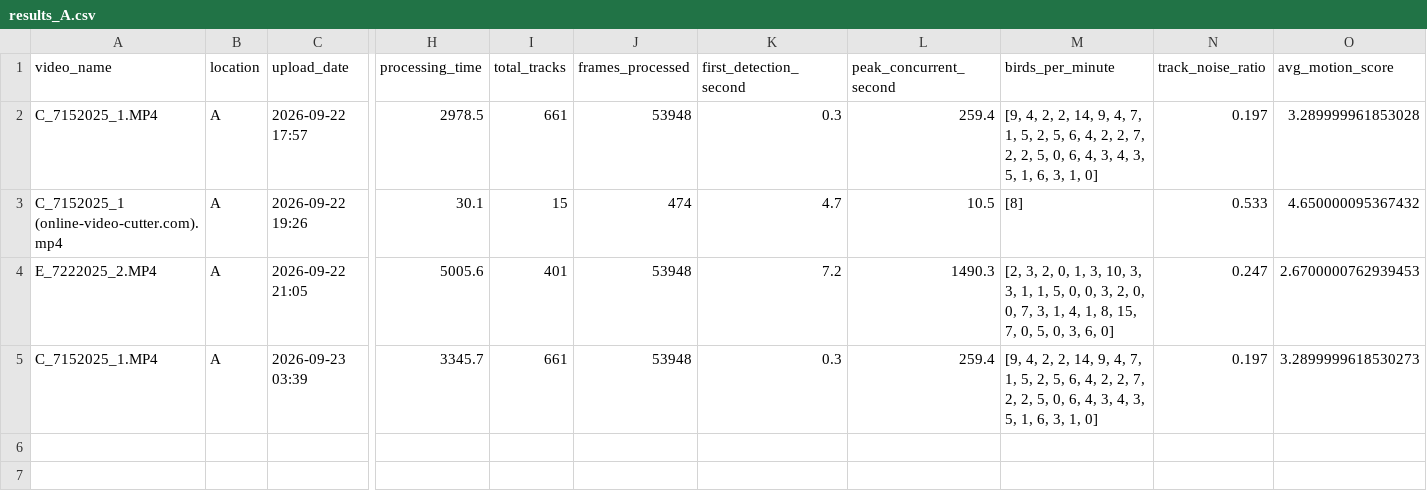
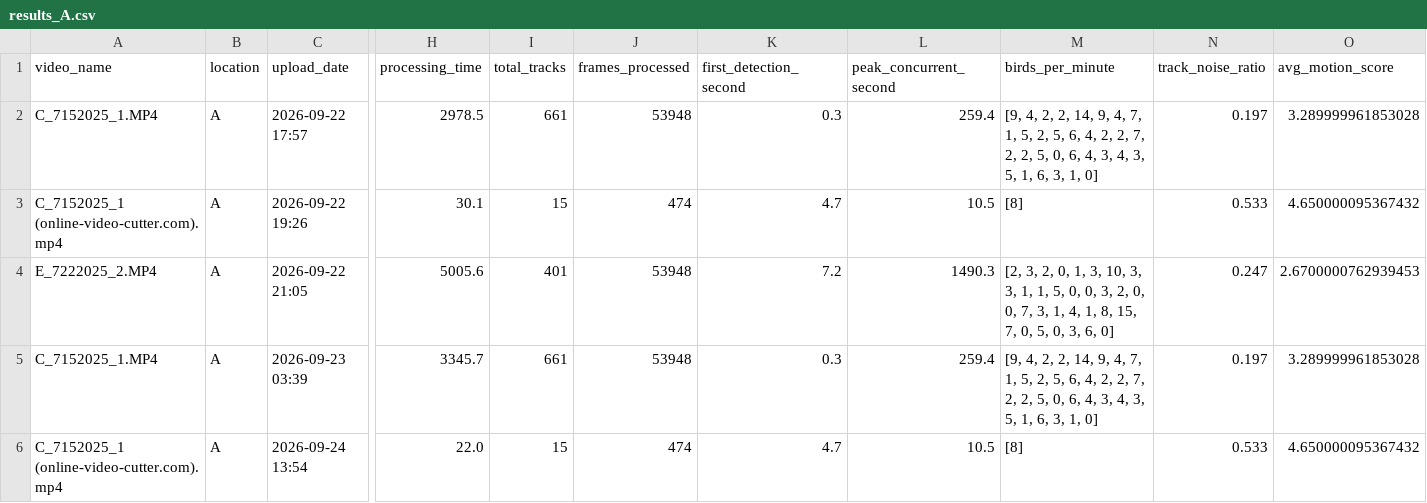
Before and after one commit to ZelmarR/bird_counter_data, a CSV file: results/vaish13281_gmail_com/results_A.csv, drawn as a sheet; only a part is shown, gaps mark what is left out; rows hold the shown columns only; the diff names each change by its address in the sheet, - before the commit and + after, or states it on an @@ line.

Commit message:
Update results for location A (vaish13281_gmail_com)

```diff
--- a/results/vaish13281_gmail_com/results_A.csv
+++ b/results/vaish13281_gmail_com/results_A.csv
-O5 (avg_motion_score): 3.2899999618530273
+O5 (avg_motion_score): 3.289999961853028
+row 6: C_7152025_1 (online-video-cutter.com).mp4 | A | 2026-09-24 13:54 | 22.0 | 15 | 474 | 4.7 | 10.5 | [8] | 0.533 | 4.650000095367432
```
